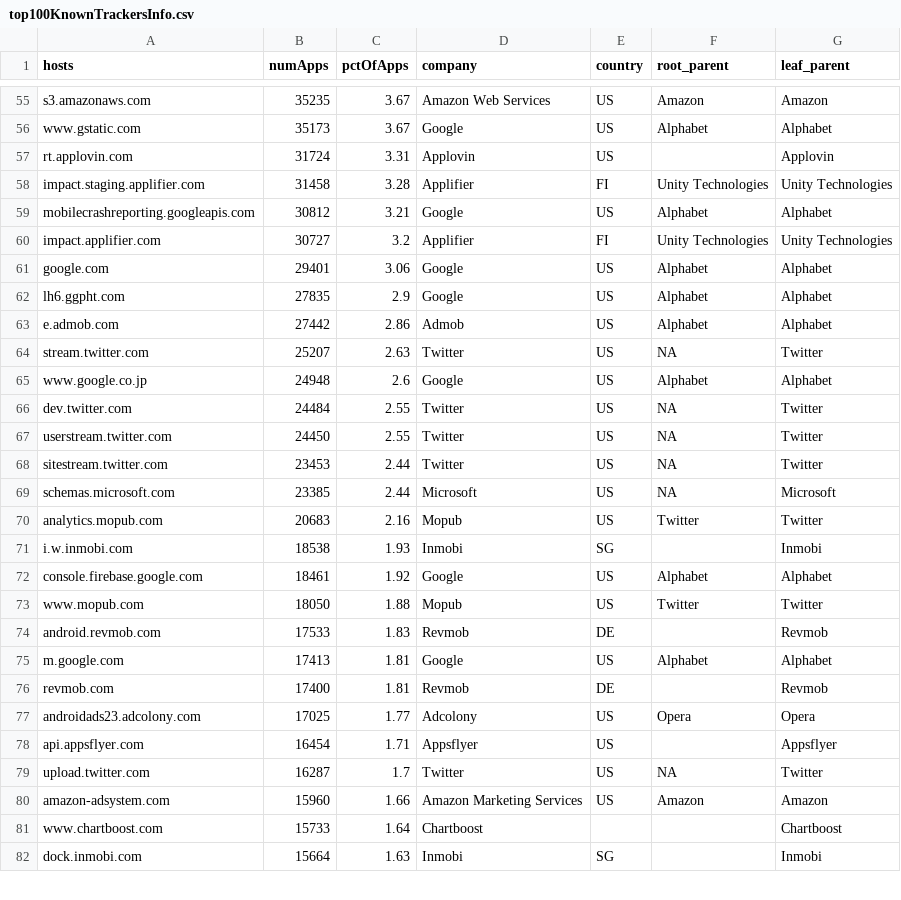
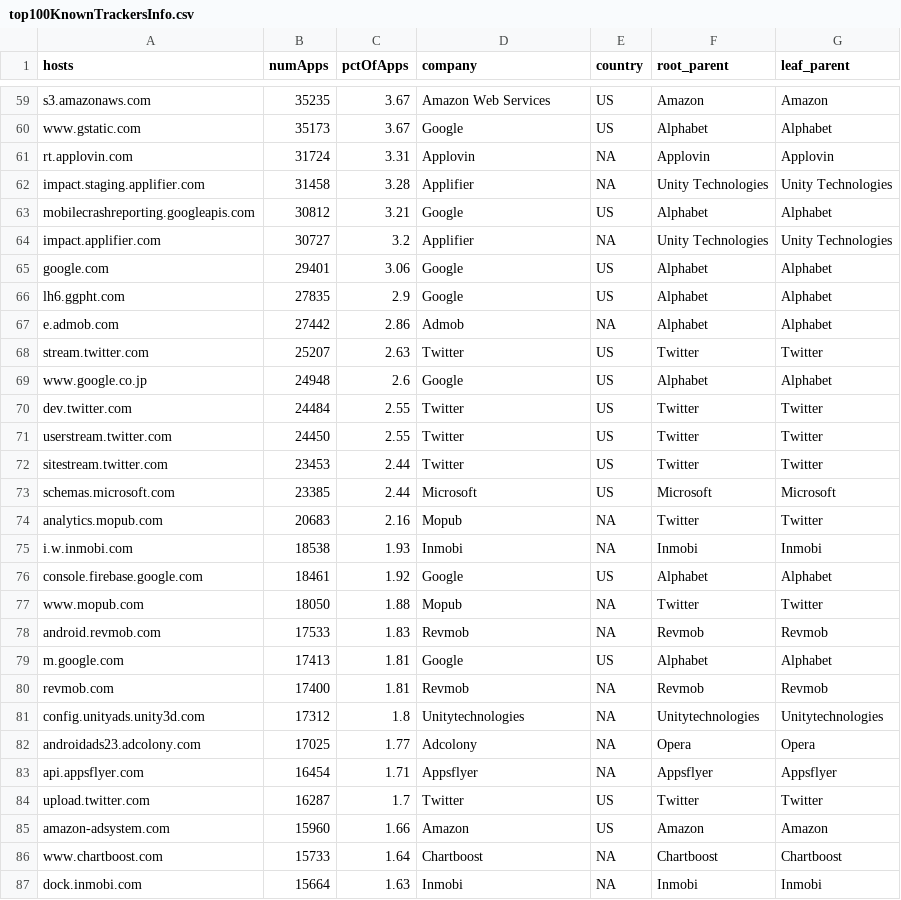
Before and after one commit to sociam/xray, a CSV file: analysis/saveouts_RESULTS/top100KnownTrackersInfo.csv, drawn as a sheet; only a part is shown, gaps mark what is left out; the diff covers the shown part only.

```diff
--- a/analysis/saveouts_RESULTS/top100KnownTrackersInfo.csv
+++ b/analysis/saveouts_RESULTS/top100KnownTrackersInfo.csv
@@ -56,27 +60,28 @@ s3.amazonaws.com,35235,3.67,Amazon Web Services,US,Amazon,Amazon
 www.gstatic.com,35173,3.67,Google,US,Alphabet,Alphabet
-rt.applovin.com,31724,3.31,Applovin,US,,Applovin
-impact.staging.applifier.com,31458,3.28,Applifier,FI,Unity Technologies,Unity Technologies
+rt.applovin.com,31724,3.31,Applovin,NA,Applovin,Applovin
+impact.staging.applifier.com,31458,3.28,Applifier,NA,Unity Technologies,Unity Technologies
 mobilecrashreporting.googleapis.com,30812,3.21,Google,US,Alphabet,Alphabet
-impact.applifier.com,30727,3.2,Applifier,FI,Unity Technologies,Unity Technologies
+impact.applifier.com,30727,3.2,Applifier,NA,Unity Technologies,Unity Technologies
 google.com,29401,3.06,Google,US,Alphabet,Alphabet
 lh6.ggpht.com,27835,2.9,Google,US,Alphabet,Alphabet
-e.admob.com,27442,2.86,Admob,US,Alphabet,Alphabet
-stream.twitter.com,25207,2.63,Twitter,US,NA,Twitter
+e.admob.com,27442,2.86,Admob,NA,Alphabet,Alphabet
+stream.twitter.com,25207,2.63,Twitter,US,Twitter,Twitter
 www.google.co.jp,24948,2.6,Google,US,Alphabet,Alphabet
-dev.twitter.com,24484,2.55,Twitter,US,NA,Twitter
-userstream.twitter.com,24450,2.55,Twitter,US,NA,Twitter
-sitestream.twitter.com,23453,2.44,Twitter,US,NA,Twitter
-schemas.microsoft.com,23385,2.44,Microsoft,US,NA,Microsoft
-analytics.mopub.com,20683,2.16,Mopub,US,Twitter,Twitter
-i.w.inmobi.com,18538,1.93,Inmobi,SG,,Inmobi
+dev.twitter.com,24484,2.55,Twitter,US,Twitter,Twitter
+userstream.twitter.com,24450,2.55,Twitter,US,Twitter,Twitter
+sitestream.twitter.com,23453,2.44,Twitter,US,Twitter,Twitter
+schemas.microsoft.com,23385,2.44,Microsoft,US,Microsoft,Microsoft
+analytics.mopub.com,20683,2.16,Mopub,NA,Twitter,Twitter
+i.w.inmobi.com,18538,1.93,Inmobi,NA,Inmobi,Inmobi
 console.firebase.google.com,18461,1.92,Google,US,Alphabet,Alphabet
-www.mopub.com,18050,1.88,Mopub,US,Twitter,Twitter
-android.revmob.com,17533,1.83,Revmob,DE,,Revmob
+www.mopub.com,18050,1.88,Mopub,NA,Twitter,Twitter
+android.revmob.com,17533,1.83,Revmob,NA,Revmob,Revmob
 m.google.com,17413,1.81,Google,US,Alphabet,Alphabet
-revmob.com,17400,1.81,Revmob,DE,,Revmob
-androidads23.adcolony.com,17025,1.77,Adcolony,US,Opera,Opera
-api.appsflyer.com,16454,1.71,Appsflyer,US,,Appsflyer
-upload.twitter.com,16287,1.7,Twitter,US,NA,Twitter
-amazon-adsystem.com,15960,1.66,Amazon Marketing Services,US,Amazon,Amazon
-www.chartboost.com,15733,1.64,Chartboost,,,Chartboost
-dock.inmobi.com,15664,1.63,Inmobi,SG,,Inmobi
+revmob.com,17400,1.81,Revmob,NA,Revmob,Revmob
+config.unityads.unity3d.com,17312,1.8,Unitytechnologies,NA,Unitytechnologies,Unitytechnologies
+androidads23.adcolony.com,17025,1.77,Adcolony,NA,Opera,Opera
+api.appsflyer.com,16454,1.71,Appsflyer,NA,Appsflyer,Appsflyer
+upload.twitter.com,16287,1.7,Twitter,US,Twitter,Twitter
+amazon-adsystem.com,15960,1.66,Amazon,US,Amazon,Amazon
+www.chartboost.com,15733,1.64,Chartboost,NA,Chartboost,Chartboost
+dock.inmobi.com,15664,1.63,Inmobi,NA,Inmobi,Inmobi
```
Also changed, not shown: 5 added rows, 6 removed rows and 62 edited cells elsewhere in this file, analysis/saveoutputs_family_RESULTS/propAppsWithTrackingCompanyRefs.csv, analysis/saveoutputs_family_RESULTS/top100KnownTrackersInfo.csv, 31 other files.
